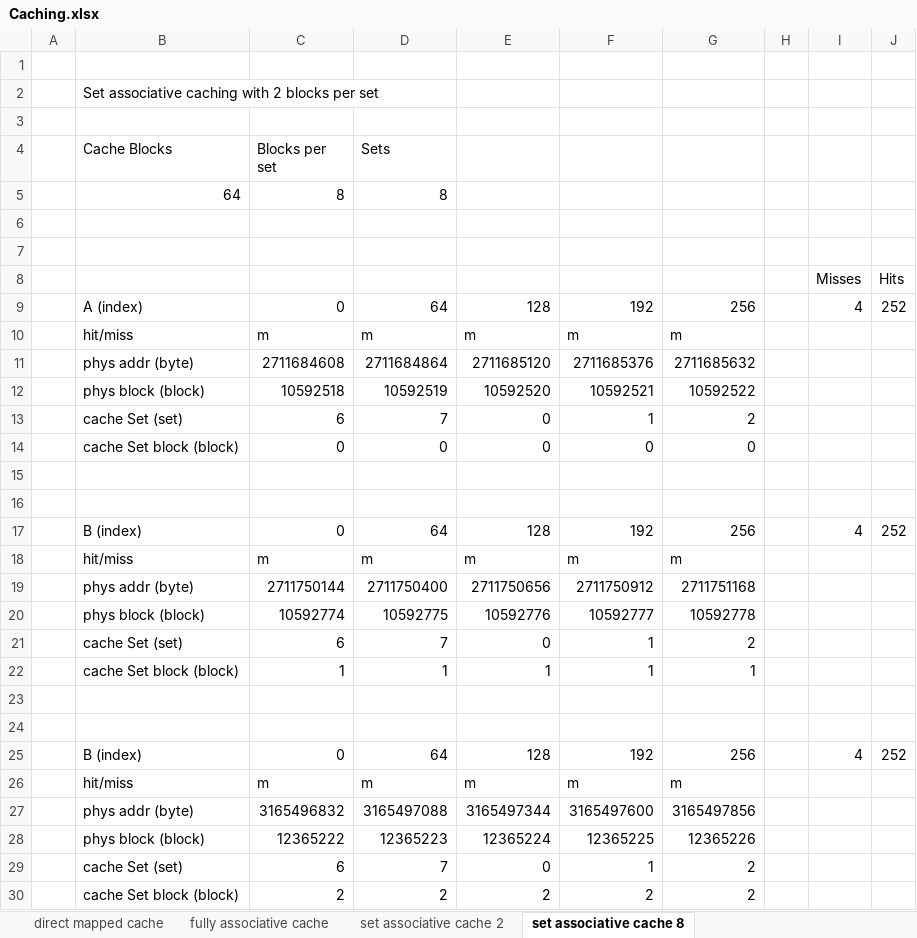
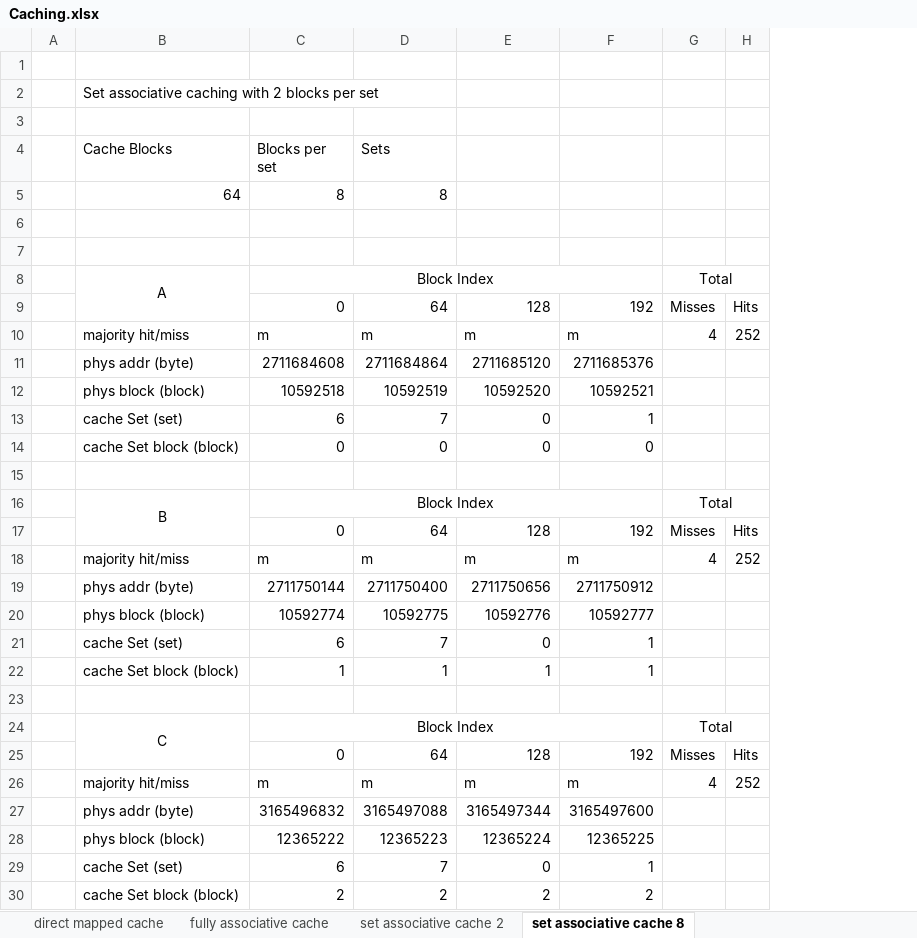
Before and after one commit to zwrawr/MyMicroProccessor, an Excel workbook: Homework_2/Caching.xlsx, sheet set associative cache 8, drawn as a sheet; values as stored, in another font and other column widths than the file's, no borders; removed rows and columns are numbered as before the commit, all else as after; the diff names each change by its address in the sheet, - before the commit and + after, or states it on an @@ line.

```diff
--- a/Homework_2/Caching.xlsx (sheet set associative cache 8)
+++ b/Homework_2/Caching.xlsx (sheet set associative cache 8)
-column G, rows 9-30: 256 | m | 2711685632 | 10592522 | 2 | 0 |  |  | 256 | m | 2711751168 | 10592778 | 2 | 1 |  |  | 256 | m | 3165497856 | 12365226 | 2 | 2
-column H, empty
-row 8:  |  |  |  |  |  |  |  | Misses | Hits
+row 8:  | A | Block Index |  |  |  | Total
-B9 (Cache Blocks): A (index)
+B9 (Cache Blocks): (empty)
-G9: 4
+G9: Misses
-H9: 252
+H9: Hits
-B10 (Cache Blocks): hit/miss
+B10 (Cache Blocks): majority hit/miss
-G10: (empty)
+G10: 4
-H10: (empty)
+H10: 252
-row 16: (empty)
+row 16:  | B | Block Index |  |  |  | Total
+B16:B17 merged
+C16:F16 merged
+G16:H16 merged
-B17 (Cache Blocks): B (index)
+B17 (Cache Blocks): (empty)
-G17: 4
+G17: Misses
-H17: 252
+H17: Hits
-B18 (Cache Blocks): hit/miss
+B18 (Cache Blocks): majority hit/miss
-G18: (empty)
+G18: 4
-H18: (empty)
+H18: 252
-row 24: (empty)
+row 24:  | C | Block Index |  |  |  | Total
+B24:B25 merged
+C24:F24 merged
+G24:H24 merged
-B25 (Cache Blocks): B (index)
+B25 (Cache Blocks): (empty)
-G25: 4
+G25: Misses
-H25: 252
+H25: Hits
-B26 (Cache Blocks): hit/miss
+B26 (Cache Blocks): majority hit/miss
-G26: (empty)
+G26: 4
-H26: (empty)
+H26: 252
```
Also changed, not shown: sheet set associative cache 2, sheet direct mapped cache, formulas that keep their value, 1 other file.
